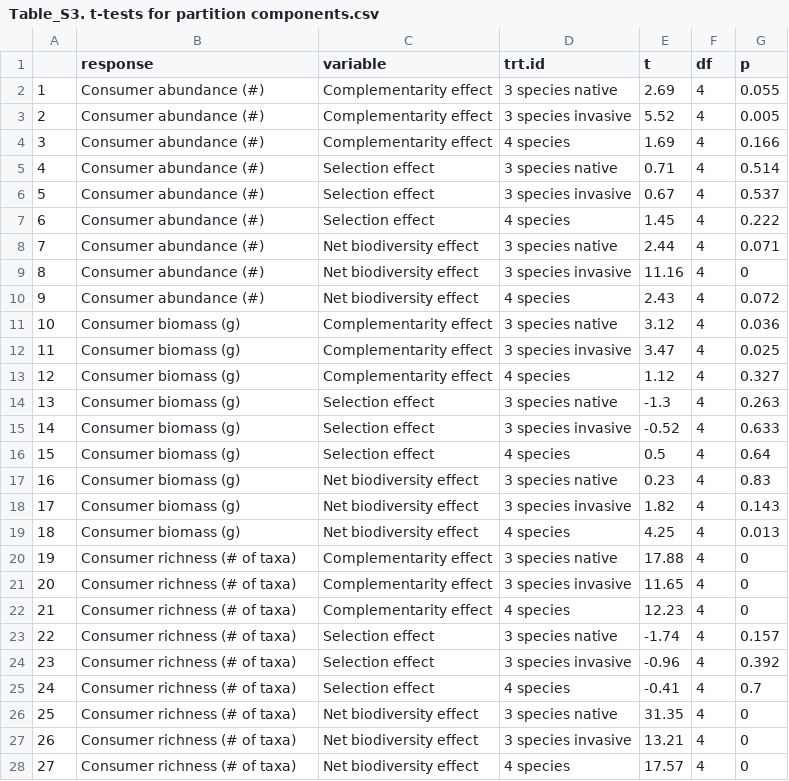
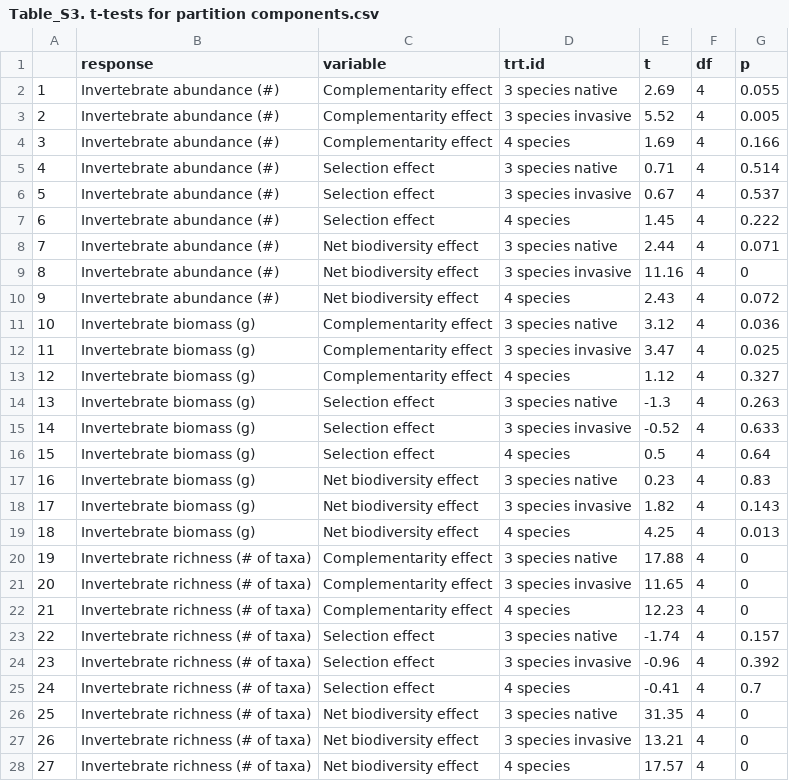
Before and after one commit to apramus/seaweed-biodiversity-effects, a CSV file: figures-and-tables/Table_S3. t-tests for partition components.csv, drawn as a sheet; only a part is shown; the diff covers the shown part only.

```diff
--- a/figures-and-tables/Table_S3. t-tests for partition components.csv
+++ b/figures-and-tables/Table_S3. t-tests for partition components.csv
@@ -1,28 +1,28 @@
 "","response","variable","trt.id","t","df","p"
-"1","Consumer abundance (#)","Complementarity effect","3 species native",2.69,4,0.055
-"2","Consumer abundance (#)","Complementarity effect","3 species invasive",5.52,4,0.005
-"3","Consumer abundance (#)","Complementarity effect","4 species",1.69,4,0.166
-"4","Consumer abundance (#)","Selection effect","3 species native",0.71,4,0.514
-"5","Consumer abundance (#)","Selection effect","3 species invasive",0.67,4,0.537
-"6","Consumer abundance (#)","Selection effect","4 species",1.45,4,0.222
-"7","Consumer abundance (#)","Net biodiversity effect","3 species native",2.44,4,0.071
-"8","Consumer abundance (#)","Net biodiversity effect","3 species invasive",11.16,4,0
-"9","Consumer abundance (#)","Net biodiversity effect","4 species",2.43,4,0.072
-"10","Consumer biomass (g)","Complementarity effect","3 species native",3.12,4,0.036
-"11","Consumer biomass (g)","Complementarity effect","3 species invasive",3.47,4,0.025
-"12","Consumer biomass (g)","Complementarity effect","4 species",1.12,4,0.327
-"13","Consumer biomass (g)","Selection effect","3 species native",-1.3,4,0.263
-"14","Consumer biomass (g)","Selection effect","3 species invasive",-0.52,4,0.633
-"15","Consumer biomass (g)","Selection effect","4 species",0.5,4,0.64
-"16","Consumer biomass (g)","Net biodiversity effect","3 species native",0.23,4,0.83
-"17","Consumer biomass (g)","Net biodiversity effect","3 species invasive",1.82,4,0.143
-"18","Consumer biomass (g)","Net biodiversity effect","4 species",4.25,4,0.013
-"19","Consumer richness (# of taxa)","Complementarity effect","3 species native",17.88,4,0
-"20","Consumer richness (# of taxa)","Complementarity effect","3 species invasive",11.65,4,0
-"21","Consumer richness (# of taxa)","Complementarity effect","4 species",12.23,4,0
-"22","Consumer richness (# of taxa)","Selection effect","3 species native",-1.74,4,0.157
-"23","Consumer richness (# of taxa)","Selection effect","3 species invasive",-0.96,4,0.392
-"24","Consumer richness (# of taxa)","Selection effect","4 species",-0.41,4,0.7
-"25","Consumer richness (# of taxa)","Net biodiversity effect","3 species native",31.35,4,0
-"26","Consumer richness (# of taxa)","Net biodiversity effect","3 species invasive",13.21,4,0
-"27","Consumer richness (# of taxa)","Net biodiversity effect","4 species",17.57,4,0
+"1","Invertebrate abundance (#)","Complementarity effect","3 species native",2.69,4,0.055
+"2","Invertebrate abundance (#)","Complementarity effect","3 species invasive",5.52,4,0.005
+"3","Invertebrate abundance (#)","Complementarity effect","4 species",1.69,4,0.166
+"4","Invertebrate abundance (#)","Selection effect","3 species native",0.71,4,0.514
+"5","Invertebrate abundance (#)","Selection effect","3 species invasive",0.67,4,0.537
+"6","Invertebrate abundance (#)","Selection effect","4 species",1.45,4,0.222
+"7","Invertebrate abundance (#)","Net biodiversity effect","3 species native",2.44,4,0.071
+"8","Invertebrate abundance (#)","Net biodiversity effect","3 species invasive",11.16,4,0
+"9","Invertebrate abundance (#)","Net biodiversity effect","4 species",2.43,4,0.072
+"10","Invertebrate biomass (g)","Complementarity effect","3 species native",3.12,4,0.036
+"11","Invertebrate biomass (g)","Complementarity effect","3 species invasive",3.47,4,0.025
+"12","Invertebrate biomass (g)","Complementarity effect","4 species",1.12,4,0.327
+"13","Invertebrate biomass (g)","Selection effect","3 species native",-1.3,4,0.263
+"14","Invertebrate biomass (g)","Selection effect","3 species invasive",-0.52,4,0.633
+"15","Invertebrate biomass (g)","Selection effect","4 species",0.5,4,0.64
+"16","Invertebrate biomass (g)","Net biodiversity effect","3 species native",0.23,4,0.83
+"17","Invertebrate biomass (g)","Net biodiversity effect","3 species invasive",1.82,4,0.143
+"18","Invertebrate biomass (g)","Net biodiversity effect","4 species",4.25,4,0.013
+"19","Invertebrate richness (# of taxa)","Complementarity effect","3 species native",17.88,4,0
+"20","Invertebrate richness (# of taxa)","Complementarity effect","3 species invasive",11.65,4,0
+"21","Invertebrate richness (# of taxa)","Complementarity effect","4 species",12.23,4,0
+"22","Invertebrate richness (# of taxa)","Selection effect","3 species native",-1.74,4,0.157
+"23","Invertebrate richness (# of taxa)","Selection effect","3 species invasive",-0.96,4,0.392
+"24","Invertebrate richness (# of taxa)","Selection effect","4 species",-0.41,4,0.7
+"25","Invertebrate richness (# of taxa)","Net biodiversity effect","3 species native",31.35,4,0
+"26","Invertebrate richness (# of taxa)","Net biodiversity effect","3 species invasive",13.21,4,0
+"27","Invertebrate richness (# of taxa)","Net biodiversity effect","4 species",17.57,4,0
```
Also changed, not shown: 9 edited cells elsewhere in this file, figures-and-tables/Table_1. Path coefficients.csv, figures-and-tables/Table_S1. TukeysHSD for effects on consumer responses.csv, 3 other files.
